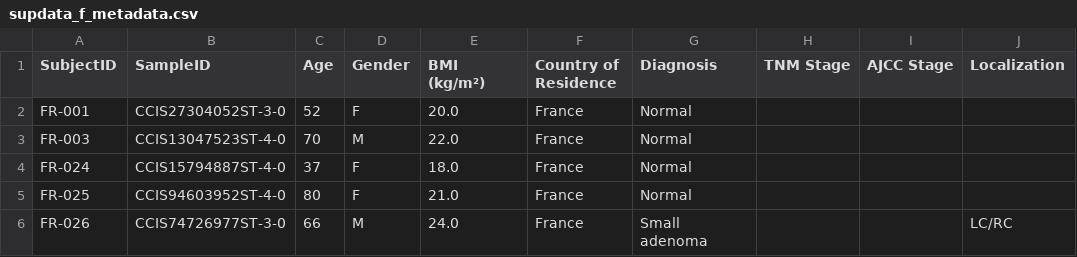
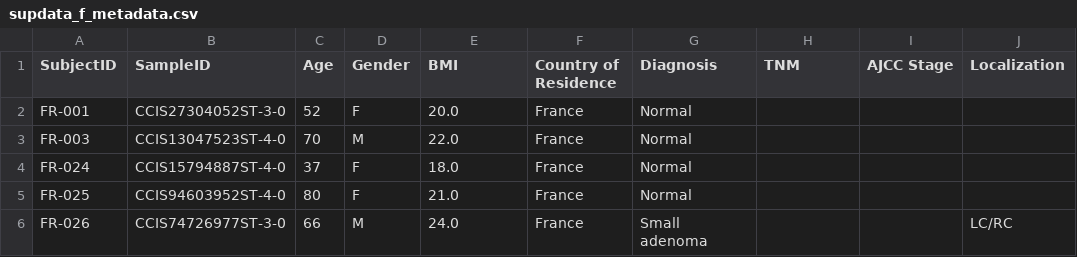
Before and after one commit to RiemsdijkCS/bacterialclassification, a CSV file: supdata/supdata_f_metadata.csv, drawn as a sheet; only a part is shown; the diff names each change by its address in the sheet, - before the commit and + after, or states it on an @@ line.

Commit message:
Supdata changes

```diff
--- a/supdata/supdata_f_metadata.csv
+++ b/supdata/supdata_f_metadata.csv
-E1: BMI (kg/m²)
+E1: BMI
-H1: TNM Stage
+H1: TNM
```
